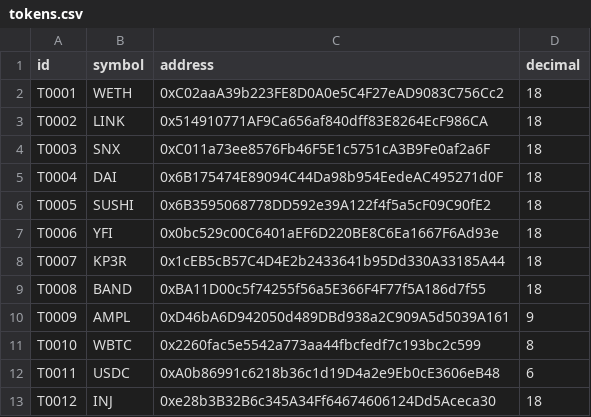
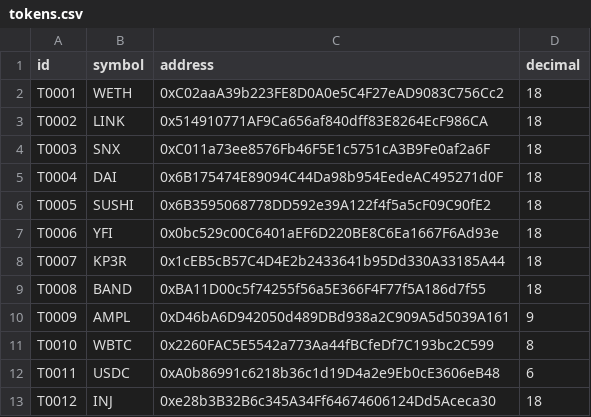
Before and after one commit to halo3mic/mosquito, a CSV file: config/tokens.csv, drawn as a sheet.

```diff
--- a/config/tokens.csv
+++ b/config/tokens.csv
@@ -10,3 +10,3 @@ T0008,BAND,0xBA11D00c5f74255f56a5E366F4F77f5A186d7f55,18
 T0009,AMPL,0xD46bA6D942050d489DBd938a2C909A5d5039A161,9
-T0010,WBTC,0x2260fac5e5542a773aa44fbcfedf7c193bc2c599,8
+T0010,WBTC,0x2260FAC5E5542a773Aa44fBCfeDf7C193bc2C599,8
 T0011,USDC,0xA0b86991c6218b36c1d19D4a2e9Eb0cE3606eB48,6
```
Also changed, not shown: 18 other files.
